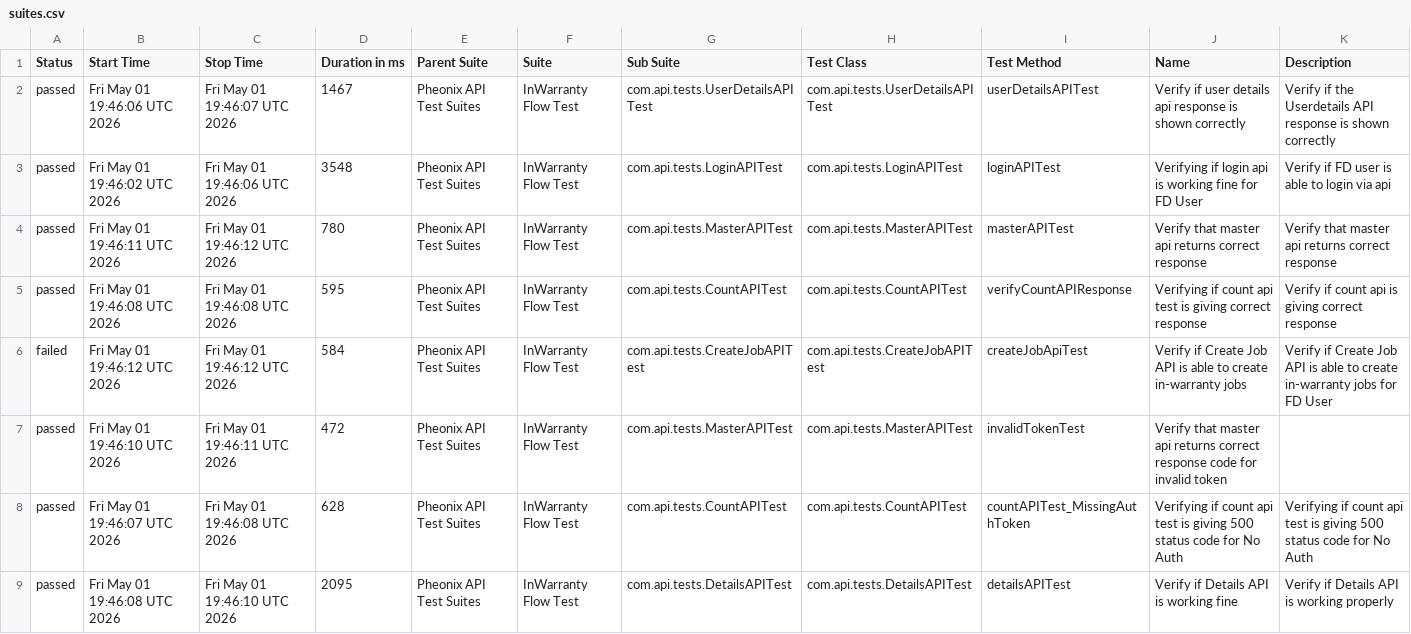
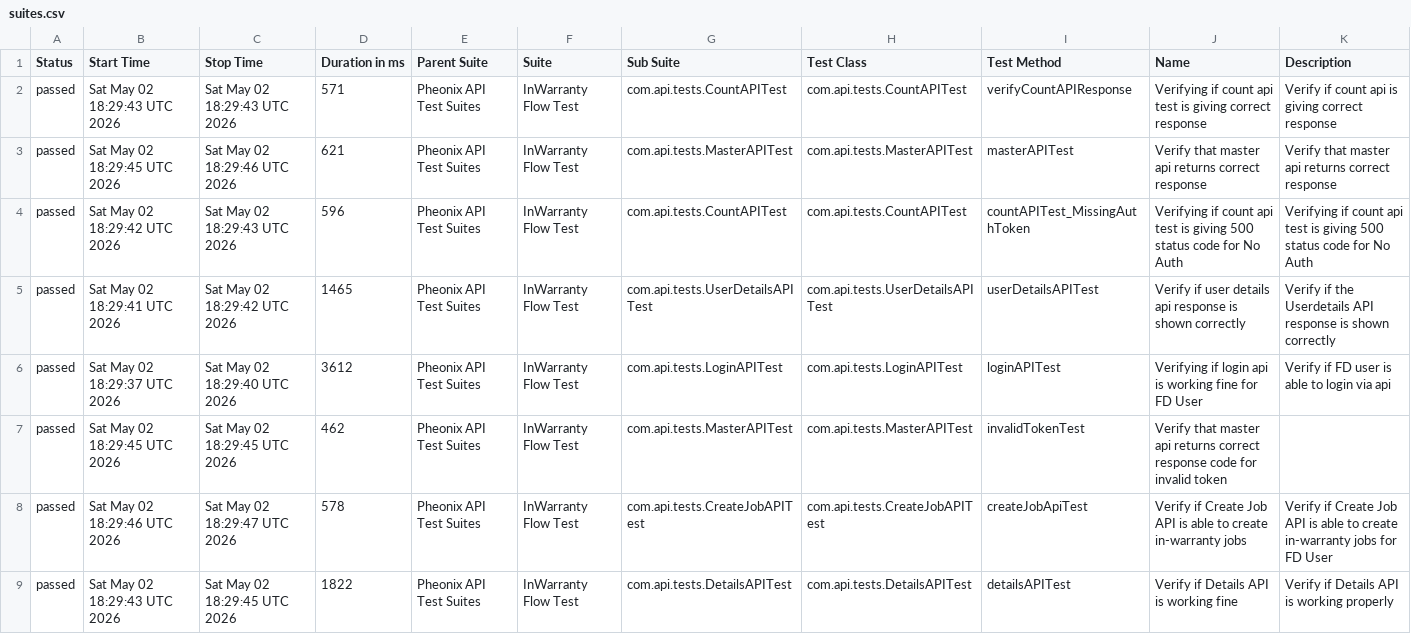
Before and after one commit to kstvds24/Phoenix-TestAutomationFrameWork, a CSV file: data/suites.csv, drawn as a sheet.

```diff
--- a/data/suites.csv
+++ b/data/suites.csv
@@ -1,9 +1,9 @@
 "Status","Start Time","Stop Time","Duration in ms","Parent Suite","Suite","Sub Suite","Test Class","Test Method","Name","Description"
-"passed","Fri May 01 19:46:06 UTC 2026","Fri May 01 19:46:07 UTC 2026","1467","Pheonix API Test Suites","InWarranty Flow Test","com.api.tests.UserDetailsAPITest","com.api.tests.UserDetailsAPITest","userDetailsAPITest","Verify if user details api response is shown correctly","Verify if the Userdetails API response is shown correctly"
-"passed","Fri May 01 19:46:02 UTC 2026","Fri May 01 19:46:06 UTC 2026","3548","Pheonix API Test Suites","InWarranty Flow Test","com.api.tests.LoginAPITest","com.api.tests.LoginAPITest","loginAPITest","Verifying if login api is working fine for FD User","Verify if FD user is able to login via api"
-"passed","Fri May 01 19:46:11 UTC 2026","Fri May 01 19:46:12 UTC 2026","780","Pheonix API Test Suites","InWarranty Flow Test","com.api.tests.MasterAPITest","com.api.tests.MasterAPITest","masterAPITest","Verify that master api returns correct response","Verify that master api returns correct response"
-"passed","Fri May 01 19:46:08 UTC 2026","Fri May 01 19:46:08 UTC 2026","595","Pheonix API Test Suites","InWarranty Flow Test","com.api.tests.CountAPITest","com.api.tests.CountAPITest","verifyCountAPIResponse","Verifying if count api test is giving correct response","Verify if count api is giving correct response"
-"failed","Fri May 01 19:46:12 UTC 2026","Fri May 01 19:46:12 UTC 2026","584","Pheonix API Test Suites","InWarranty Flow Test","com.api.tests.CreateJobAPITest","com.api.tests.CreateJobAPITest","createJobApiTest","Verify if Create Job API is able to create in-warranty jobs","Verify if Create Job API is able to create in-warranty jobs for FD User"
-"passed","Fri May 01 19:46:10 UTC 2026","Fri May 01 19:46:11 UTC 2026","472","Pheonix API Test Suites","InWarranty Flow Test","com.api.tests.MasterAPITest","com.api.tests.MasterAPITest","invalidTokenTest","Verify that master api returns correct response code for invalid token",""
-"passed","Fri May 01 19:46:07 UTC 2026","Fri May 01 19:46:08 UTC 2026","628","Pheonix API Test Suites","InWarranty Flow Test","com.api.tests.CountAPITest","com.api.tests.CountAPITest","countAPITest_MissingAuthToken","Verifying if count api test is giving 500 status code for No Auth","Verifying if count api test is giving 500 status code for No Auth"
-"passed","Fri May 01 19:46:08 UTC 2026","Fri May 01 19:46:10 UTC 2026","2095","Pheonix API Test Suites","InWarranty Flow Test","com.api.tests.DetailsAPITest","com.api.tests.DetailsAPITest","detailsAPITest","Verify if Details API is working fine","Verify if Details API is working properly"
+"passed","Sat May 02 18:29:43 UTC 2026","Sat May 02 18:29:43 UTC 2026","571","Pheonix API Test Suites","InWarranty Flow Test","com.api.tests.CountAPITest","com.api.tests.CountAPITest","verifyCountAPIResponse","Verifying if count api test is giving correct response","Verify if count api is giving correct response"
+"passed","Sat May 02 18:29:45 UTC 2026","Sat May 02 18:29:46 UTC 2026","621","Pheonix API Test Suites","InWarranty Flow Test","com.api.tests.MasterAPITest","com.api.tests.MasterAPITest","masterAPITest","Verify that master api returns correct response","Verify that master api returns correct response"
+"passed","Sat May 02 18:29:42 UTC 2026","Sat May 02 18:29:43 UTC 2026","596","Pheonix API Test Suites","InWarranty Flow Test","com.api.tests.CountAPITest","com.api.tests.CountAPITest","countAPITest_MissingAuthToken","Verifying if count api test is giving 500 status code for No Auth","Verifying if count api test is giving 500 status code for No Auth"
+"passed","Sat May 02 18:29:41 UTC 2026","Sat May 02 18:29:42 UTC 2026","1465","Pheonix API Test Suites","InWarranty Flow Test","com.api.tests.UserDetailsAPITest","com.api.tests.UserDetailsAPITest","userDetailsAPITest","Verify if user details api response is shown correctly","Verify if the Userdetails API response is shown correctly"
+"passed","Sat May 02 18:29:37 UTC 2026","Sat May 02 18:29:40 UTC 2026","3612","Pheonix API Test Suites","InWarranty Flow Test","com.api.tests.LoginAPITest","com.api.tests.LoginAPITest","loginAPITest","Verifying if login api is working fine for FD User","Verify if FD user is able to login via api"
+"passed","Sat May 02 18:29:45 UTC 2026","Sat May 02 18:29:45 UTC 2026","462","Pheonix API Test Suites","InWarranty Flow Test","com.api.tests.MasterAPITest","com.api.tests.MasterAPITest","invalidTokenTest","Verify that master api returns correct response code for invalid token",""
+"passed","Sat May 02 18:29:46 UTC 2026","Sat May 02 18:29:47 UTC 2026","578","Pheonix API Test Suites","InWarranty Flow Test","com.api.tests.CreateJobAPITest","com.api.tests.CreateJobAPITest","createJobApiTest","Verify if Create Job API is able to create in-warranty jobs","Verify if Create Job API is able to create in-warranty jobs for FD User"
+"passed","Sat May 02 18:29:43 UTC 2026","Sat May 02 18:29:45 UTC 2026","1822","Pheonix API Test Suites","InWarranty Flow Test","com.api.tests.DetailsAPITest","com.api.tests.DetailsAPITest","detailsAPITest","Verify if Details API is working fine","Verify if Details API is working properly"
```
Also changed, not shown: data/behaviors.csv, 58 other files.
